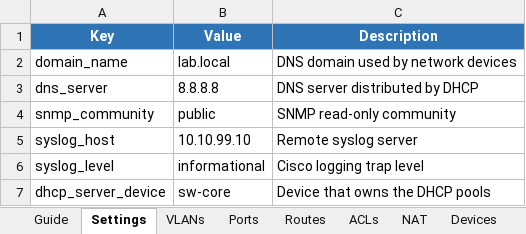
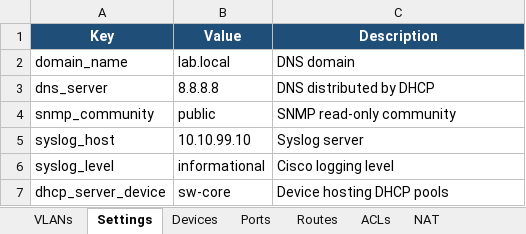
Before and after one commit to getzaa456/netdevops-project, an Excel workbook: network-config.xlsx, sheet Settings, drawn as a sheet; values as stored, in another font and other column widths than the file's, no borders; table styles not drawn; the diff names each change by its address in the sheet, - before the commit and + after, or states it on an @@ line.

Commit message:
feat: simplify vlan excel configuration

```diff
--- a/network-config.xlsx (sheet Settings)
+++ b/network-config.xlsx (sheet Settings)
-sheet tab: Guide
@@ sheet tab order changed: VLANs | Settings | Devices | Ports | Routes | ACLs | NAT @@
-A1:C1 fill: #2F75B5
+A1:C1 fill: #1F4E78
-C2 (Description): DNS domain used by network devices
+C2 (Description): DNS domain
-C3 (Description): DNS server distributed by DHCP
+C3 (Description): DNS distributed by DHCP
-C5 (Description): Remote syslog server
+C5 (Description): Syslog server
-C6 (Description): Cisco logging trap level
+C6 (Description): Cisco logging level
-C7 (Description): Device that owns the DHCP pools
+C7 (Description): Device hosting DHCP pools
```
Also changed, not shown: sheet VLANs, sheet Ports, sheet ACLs, sheet NAT, sheet Routes, sheet Devices, 1 other file.
